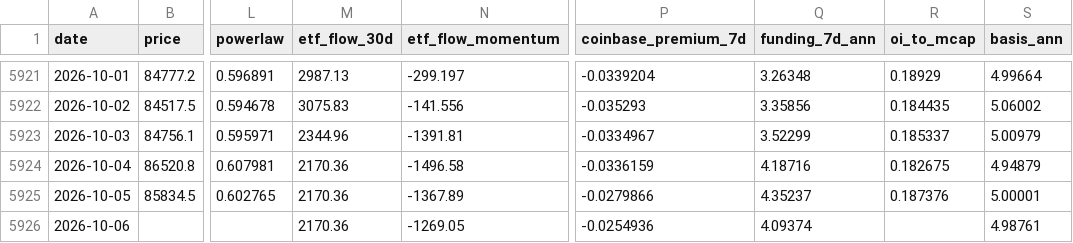
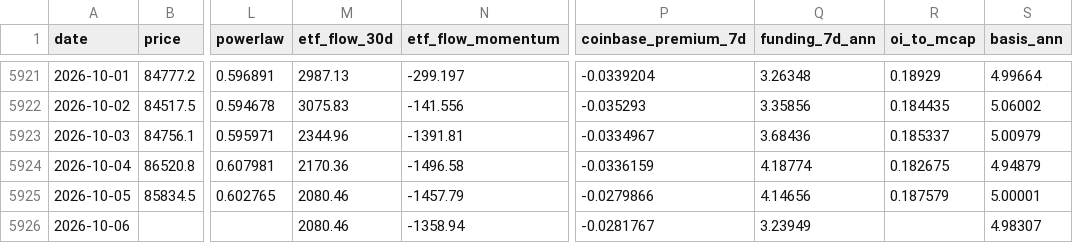
Before and after one commit to North7/btc-top-dashboard, a CSV file: data/indicators.csv, drawn as a sheet; only a part is shown, gaps mark what is left out; the diff names each change by its address in the sheet, - before the commit and + after, or states it on an @@ line.

```diff
--- a/data/indicators.csv
+++ b/data/indicators.csv
-Q5923 (funding_7d_ann): 3.52299
+Q5923 (funding_7d_ann): 3.68436
-Q5924 (funding_7d_ann): 4.18716
+Q5924 (funding_7d_ann): 4.18774
-M5925:M5926 (etf_flow_30d): 2170.36
+M5925:M5926 (etf_flow_30d): 2080.46
-N5925 (etf_flow_momentum): -1367.89
+N5925 (etf_flow_momentum): -1457.79
-Q5925 (funding_7d_ann): 4.35237
+Q5925 (funding_7d_ann): 4.14656
-R5925 (oi_to_mcap): 0.187376
+R5925 (oi_to_mcap): 0.187579
-N5926 (etf_flow_momentum): -1269.05
+N5926 (etf_flow_momentum): -1358.94
-P5926 (coinbase_premium_7d): -0.0254936
+P5926 (coinbase_premium_7d): -0.0281767
-Q5926 (funding_7d_ann): 4.09374
+Q5926 (funding_7d_ann): 3.23949
-S5926 (basis_ann): 4.98761
+S5926 (basis_ann): 4.98307
```
Also changed, not shown: data/raw/basis.csv, data/raw/coinbase_premium.csv, 11 other files.
